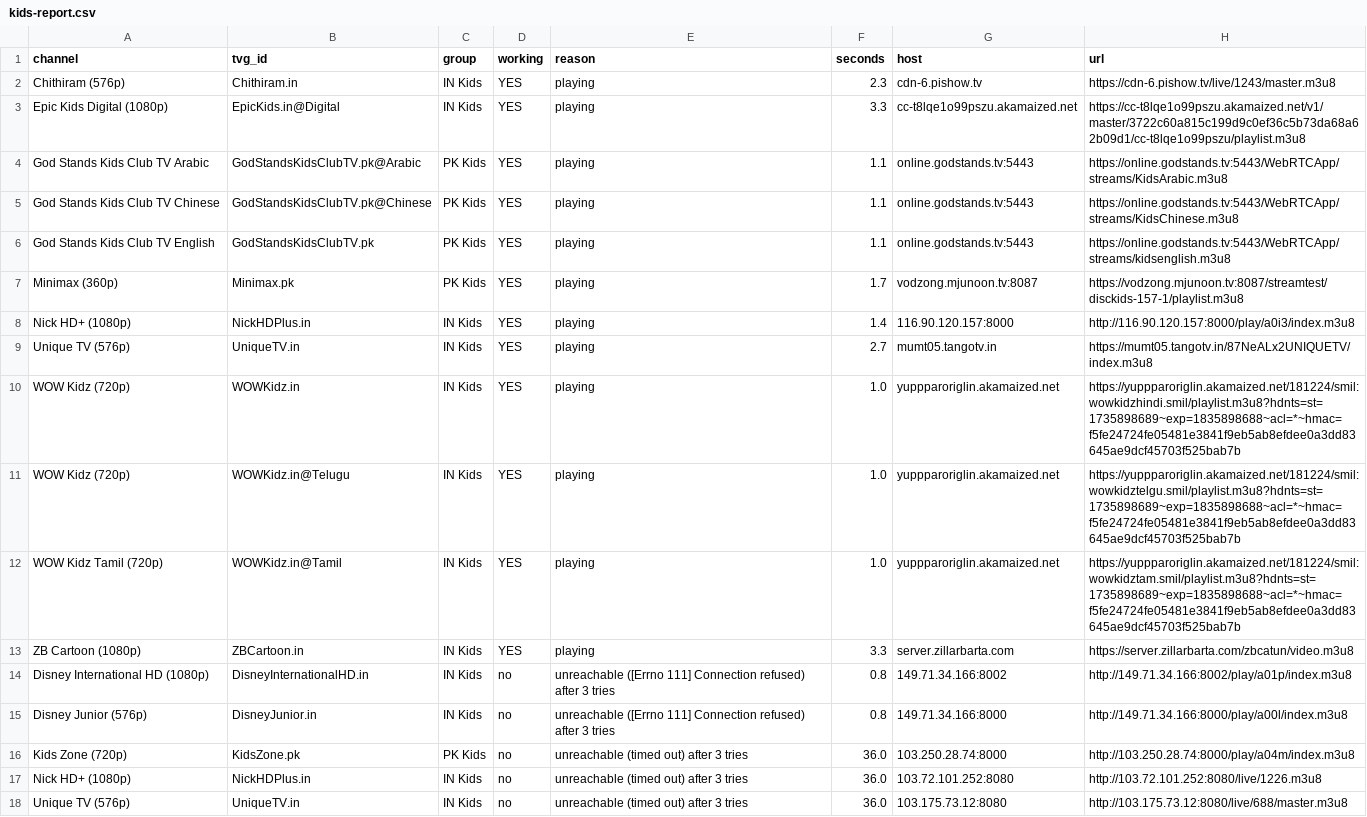
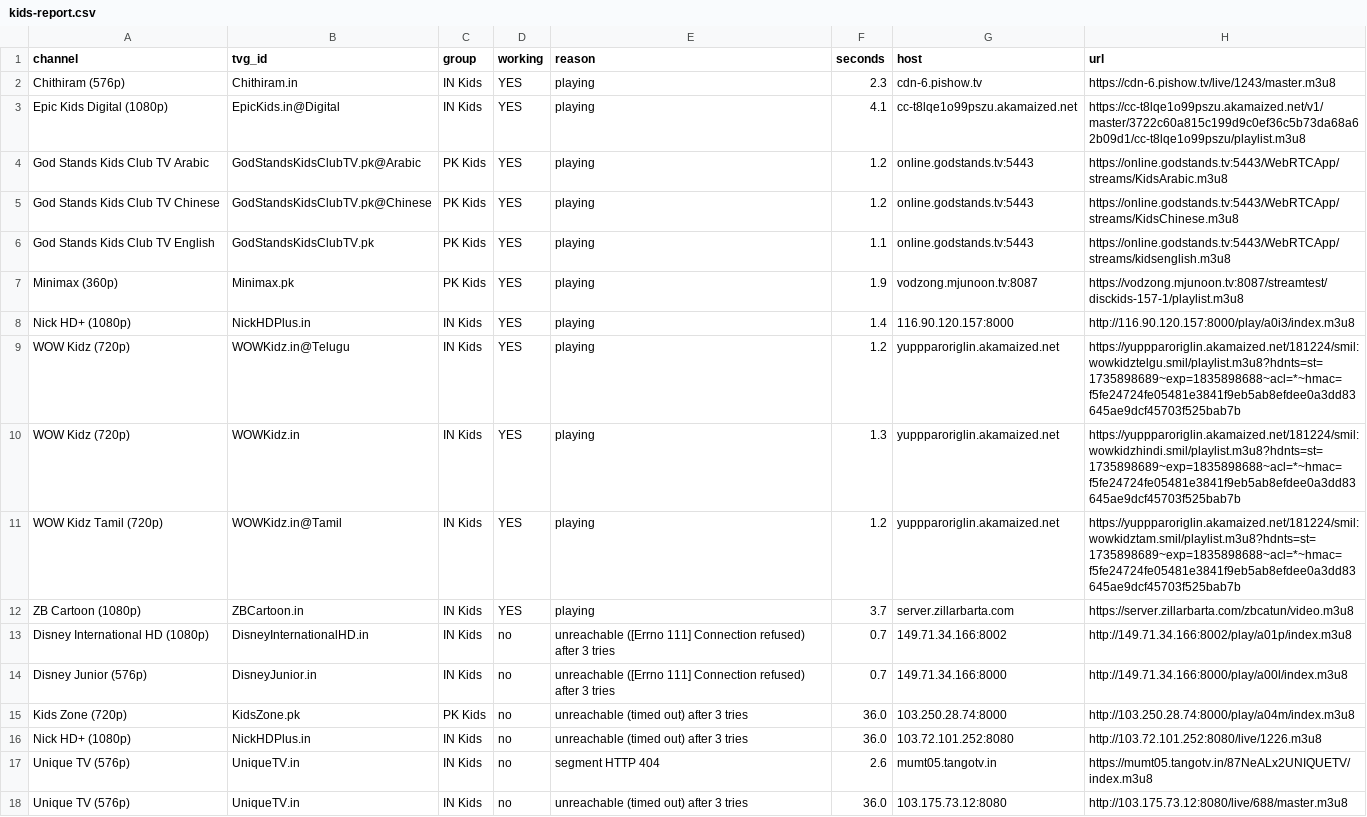
Before and after one commit to Inam321/tv, a CSV file: reports/kids-report.csv, drawn as a sheet.

```diff
--- a/reports/kids-report.csv
+++ b/reports/kids-report.csv
@@ -2,17 +2,17 @@ channel,tvg_id,group,working,reason,seconds,host,url
 Chithiram (576p),Chithiram.in,IN Kids,YES,playing,2.3,cdn-6.pishow.tv,https://cdn-6.pishow.tv/live/1243/master.m3u8
-Epic Kids Digital (1080p),EpicKids.in@Digital,IN Kids,YES,playing,3.3,cc-t8lqe1o99pszu.akamaized.net,https://cc-t8lqe1o99pszu.akamaized.net/v1/master/3722c60a815c199d9c0ef36c5b73da68a62b09d1/cc-t8lqe1o99pszu/playlist.m3u8
-God Stands Kids Club TV Arabic,GodStandsKidsClubTV.pk@Arabic,PK Kids,YES,playing,1.1,online.godstands.tv:5443,https://online.godstands.tv:5443/WebRTCApp/streams/KidsArabic.m3u8
-God Stands Kids Club TV Chinese,GodStandsKidsClubTV.pk@Chinese,PK Kids,YES,playing,1.1,online.godstands.tv:5443,https://online.godstands.tv:5443/WebRTCApp/streams/KidsChinese.m3u8
+Epic Kids Digital (1080p),EpicKids.in@Digital,IN Kids,YES,playing,4.1,cc-t8lqe1o99pszu.akamaized.net,https://cc-t8lqe1o99pszu.akamaized.net/v1/master/3722c60a815c199d9c0ef36c5b73da68a62b09d1/cc-t8lqe1o99pszu/playlist.m3u8
+God Stands Kids Club TV Arabic,GodStandsKidsClubTV.pk@Arabic,PK Kids,YES,playing,1.2,online.godstands.tv:5443,https://online.godstands.tv:5443/WebRTCApp/streams/KidsArabic.m3u8
+God Stands Kids Club TV Chinese,GodStandsKidsClubTV.pk@Chinese,PK Kids,YES,playing,1.2,online.godstands.tv:5443,https://online.godstands.tv:5443/WebRTCApp/streams/KidsChinese.m3u8
 God Stands Kids Club TV English,GodStandsKidsClubTV.pk,PK Kids,YES,playing,1.1,online.godstands.tv:5443,https://online.godstands.tv:5443/WebRTCApp/streams/kidsenglish.m3u8
-Minimax (360p),Minimax.pk,PK Kids,YES,playing,1.7,vodzong.mjunoon.tv:8087,https://vodzong.mjunoon.tv:8087/streamtest/disckids-157-1/playlist.m3u8
+Minimax (360p),Minimax.pk,PK Kids,YES,playing,1.9,vodzong.mjunoon.tv:8087,https://vodzong.mjunoon.tv:8087/streamtest/disckids-157-1/playlist.m3u8
 Nick HD+ (1080p),NickHDPlus.in,IN Kids,YES,playing,1.4,116.90.120.157:8000,http://116.90.120.157:8000/play/a0i3/index.m3u8
-Unique TV (576p),UniqueTV.in,IN Kids,YES,playing,2.7,mumt05.tangotv.in,https://mumt05.tangotv.in/87NeALx2UNIQUETV/index.m3u8
-WOW Kidz (720p),WOWKidz.in,IN Kids,YES,playing,1.0,yuppparoriglin.akamaized.net,https://yuppparoriglin.akamaized.net/181224/smil:wowkidzhindi.smil/playlist.m3u8?hdnts=st=1735898689~exp=1835898688~acl=*~hmac=f5fe24724fe05481e3841f9eb5ab8efdee0a3dd83645ae9dcf45703f525bab7b
-WOW Kidz (720p),WOWKidz.in@Telugu,IN Kids,YES,playing,1.0,yuppparoriglin.akamaized.net,https://yuppparoriglin.akamaized.net/181224/smil:wowkidztelgu.smil/playlist.m3u8?hdnts=st=1735898689~exp=1835898688~acl=*~hmac=f5fe24724fe05481e3841f9eb5ab8efdee0a3dd83645ae9dcf45703f525bab7b
-WOW Kidz Tamil (720p),WOWKidz.in@Tamil,IN Kids,YES,playing,1.0,yuppparoriglin.akamaized.net,https://yuppparoriglin.akamaized.net/181224/smil:wowkidztam.smil/playlist.m3u8?hdnts=st=1735898689~exp=1835898688~acl=*~hmac=f5fe24724fe05481e3841f9eb5ab8efdee0a3dd83645ae9dcf45703f525bab7b
-ZB Cartoon (1080p),ZBCartoon.in,IN Kids,YES,playing,3.3,server.zillarbarta.com,https://server.zillarbarta.com/zbcatun/video.m3u8
-Disney International HD (1080p),DisneyInternationalHD.in,IN Kids,no,unreachable ([Errno 111] Connection refused) after 3 tries,0.8,149.71.34.166:8002,http://149.71.34.166:8002/play/a01p/index.m3u8
-Disney Junior (576p),DisneyJunior.in,IN Kids,no,unreachable ([Errno 111] Connection refused) after 3 tries,0.8,149.71.34.166:8000,http://149.71.34.166:8000/play/a00l/index.m3u8
+WOW Kidz (720p),WOWKidz.in@Telugu,IN Kids,YES,playing,1.2,yuppparoriglin.akamaized.net,https://yuppparoriglin.akamaized.net/181224/smil:wowkidztelgu.smil/playlist.m3u8?hdnts=st=1735898689~exp=1835898688~acl=*~hmac=f5fe24724fe05481e3841f9eb5ab8efdee0a3dd83645ae9dcf45703f525bab7b
+WOW Kidz (720p),WOWKidz.in,IN Kids,YES,playing,1.3,yuppparoriglin.akamaized.net,https://yuppparoriglin.akamaized.net/181224/smil:wowkidzhindi.smil/playlist.m3u8?hdnts=st=1735898689~exp=1835898688~acl=*~hmac=f5fe24724fe05481e3841f9eb5ab8efdee0a3dd83645ae9dcf45703f525bab7b
+WOW Kidz Tamil (720p),WOWKidz.in@Tamil,IN Kids,YES,playing,1.2,yuppparoriglin.akamaized.net,https://yuppparoriglin.akamaized.net/181224/smil:wowkidztam.smil/playlist.m3u8?hdnts=st=1735898689~exp=1835898688~acl=*~hmac=f5fe24724fe05481e3841f9eb5ab8efdee0a3dd83645ae9dcf45703f525bab7b
+ZB Cartoon (1080p),ZBCartoon.in,IN Kids,YES,playing,3.7,server.zillarbarta.com,https://server.zillarbarta.com/zbcatun/video.m3u8
+Disney International HD (1080p),DisneyInternationalHD.in,IN Kids,no,unreachable ([Errno 111] Connection refused) after 3 tries,0.7,149.71.34.166:8002,http://149.71.34.166:8002/play/a01p/index.m3u8
+Disney Junior (576p),DisneyJunior.in,IN Kids,no,unreachable ([Errno 111] Connection refused) after 3 tries,0.7,149.71.34.166:8000,http://149.71.34.166:8000/play/a00l/index.m3u8
 Kids Zone (720p),KidsZone.pk,PK Kids,no,unreachable (timed out) after 3 tries,36.0,103.250.28.74:8000,http://103.250.28.74:8000/play/a04m/index.m3u8
 Nick HD+ (1080p),NickHDPlus.in,IN Kids,no,unreachable (timed out) after 3 tries,36.0,103.72.101.252:8080,http://103.72.101.252:8080/live/1226.m3u8
+Unique TV (576p),UniqueTV.in,IN Kids,no,segment HTTP 404,2.6,mumt05.tangotv.in,https://mumt05.tangotv.in/87NeALx2UNIQUETV/index.m3u8
 Unique TV (576p),UniqueTV.in,IN Kids,no,unreachable (timed out) after 3 tries,36.0,103.175.73.12:8080,http://103.175.73.12:8080/live/688/master.m3u8
```
Also changed, not shown: reports/entertainment-report.csv, reports/movies-report.csv, 16 other files.
